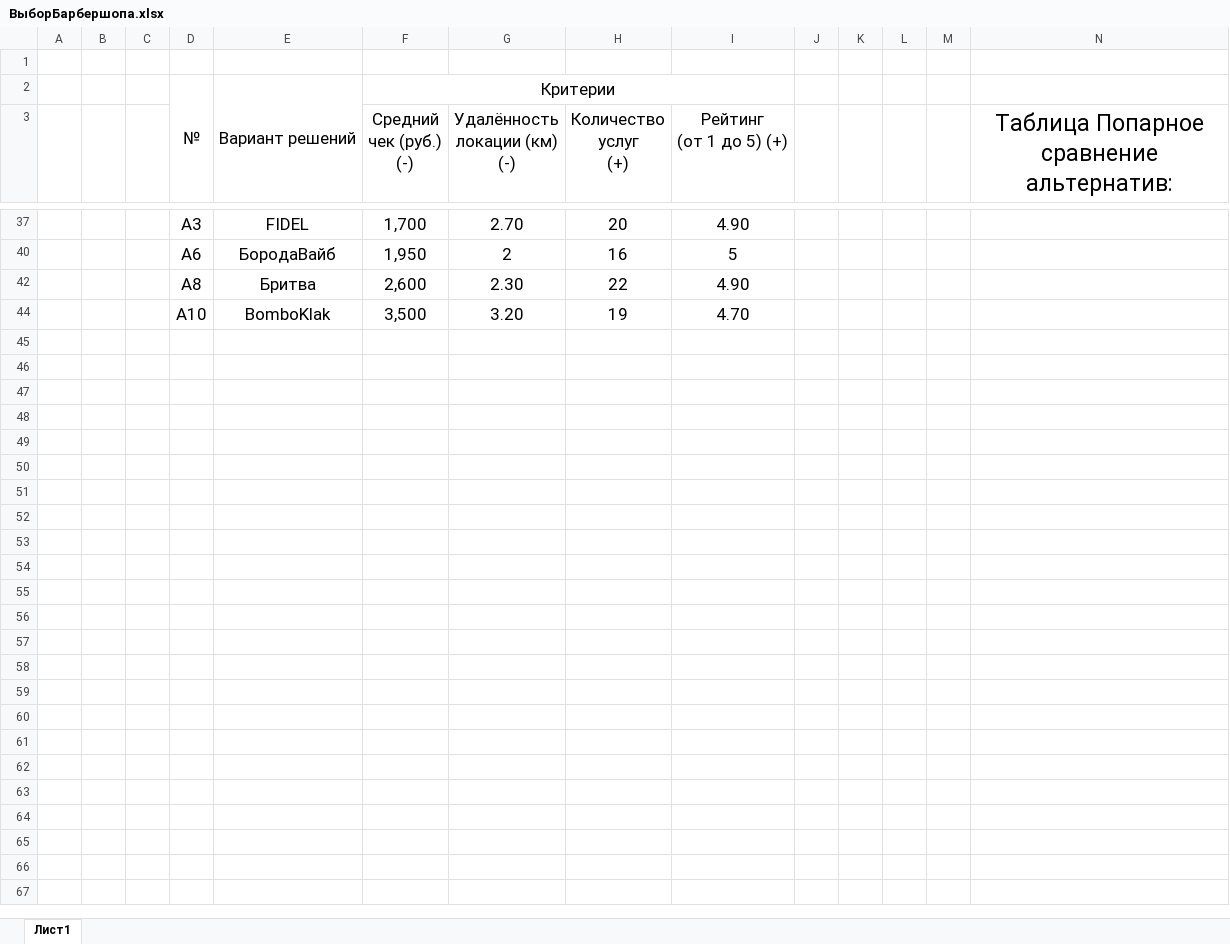
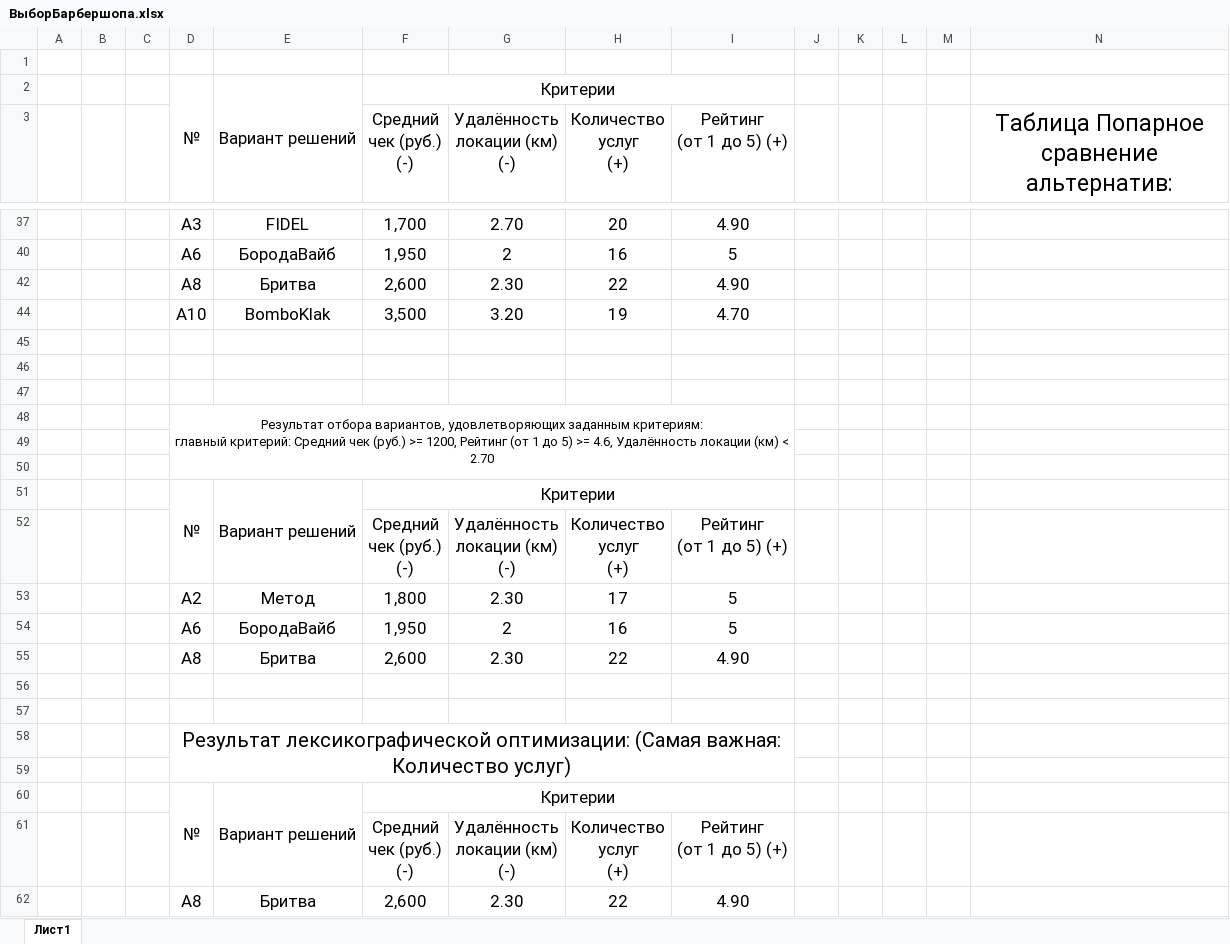
Before and after one commit to GrigorUN/Practic_MIREA, an Excel workbook: semestr-4/ТПР/ВыборБарбершопа.xlsx, sheet Лист1, drawn as a sheet; only a part is shown, gaps mark what is left out; values as stored, in another font and other column widths than the file's, no borders; rows hold the shown columns only; ↵ is a line break in a cell; the diff names each change by its address in the sheet, - before the commit and + after, or states it on an @@ line.

```diff
--- a/semestr-4/ТПР/ВыборБарбершопа.xlsx (sheet Лист1)
+++ b/semestr-4/ТПР/ВыборБарбершопа.xlsx (sheet Лист1)
+row 45: (empty)
+row 46: (empty)
+row 47: (empty)
+row 48:  |  |  | Результат отбора вариантов, удовлетворяющих заданным критериям: ↵ главный критерий: Средний чек (руб.) >= 1200, Рейтинг (от 1 до 5) >= 4.6, Удалённость локации (км) < 2.70
+row 49: (empty)
+row 50: (empty)
+row 51:  |  |  | № | Вариант решений | Критерии
+row 52:  |  |  |  |  | Средний ↵ чек (руб.) ↵ (-) | Удалённость ↵ локации (км) ↵ (-) | Количество ↵ услуг ↵ (+) | Рейтинг ↵ (от 1 до 5) (+)
+row 53:  |  |  | A2 | Метод | 1,800 | 2.30 | 17 | 5
+row 54:  |  |  | A6 | БородаВайб | 1,950 | 2 | 16 | 5
+row 55:  |  |  | A8 | Бритва | 2,600 | 2.30 | 22 | 4.90
+row 56: (empty)
+row 57: (empty)
+row 58:  |  |  | Результат лексикографической оптимизации: (Самая важная: Количество услуг)
+row 59: (empty)
+row 60:  |  |  | № | Вариант решений | Критерии
+row 61:  |  |  |  |  | Средний ↵ чек (руб.) ↵ (-) | Удалённость ↵ локации (км) ↵ (-) | Количество ↵ услуг ↵ (+) | Рейтинг ↵ (от 1 до 5) (+)
+row 62:  |  |  | A8 | Бритва | 2,600 | 2.30 | 22 | 4.90
```
Also changed, not shown: 5 other files.
